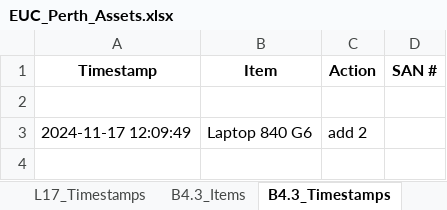
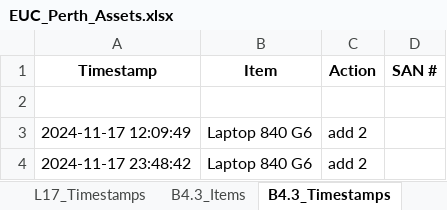
Before and after one commit to m4cd4r4/Assets_App_WA_Region, an Excel workbook: EUC_Perth_Assets.xlsx, sheet B4.3_Timestamps, drawn as a sheet; values as stored, in another font and other column widths than the file's, no borders; the diff names each change by its address in the sheet, - before the commit and + after, or states it on an @@ line.

```diff
--- a/EUC_Perth_Assets.xlsx (sheet B4.3_Timestamps)
+++ b/EUC_Perth_Assets.xlsx (sheet B4.3_Timestamps)
+row 4: 2024-11-17 23:48:42 | Laptop 840 G6 | add 2
```
Also changed, not shown: sheet 4.2_Timestamps, sheet All_SANs, sheet B4.3_Items, sheet 4.2_Items, 8 other files.
